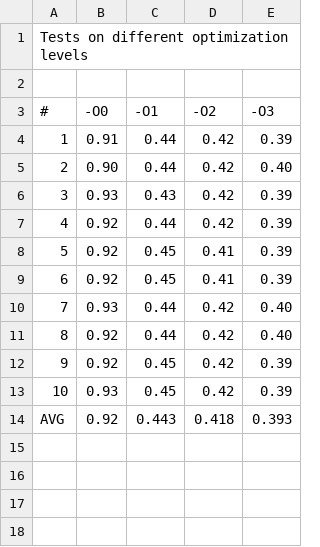
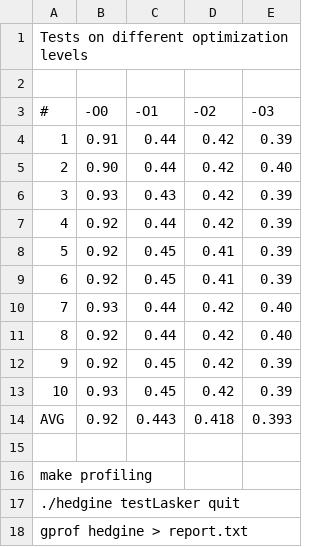
Before and after one commit to liladino/Hedgine, a CSV file: movegen_test_results.csv, drawn as a sheet.

Commit message:
lasker test fixed

```diff
--- a/movegen_test_results.csv
+++ b/movegen_test_results.csv
@@ -14 +14,5 @@ Tests on different optimization levels
 AVG	0.92	0.443	0.418	0.393
+
+make profiling
+./hedgine testLasker quit
+gprof hedgine > report.txt
```
Also changed, not shown: 5 other files.
